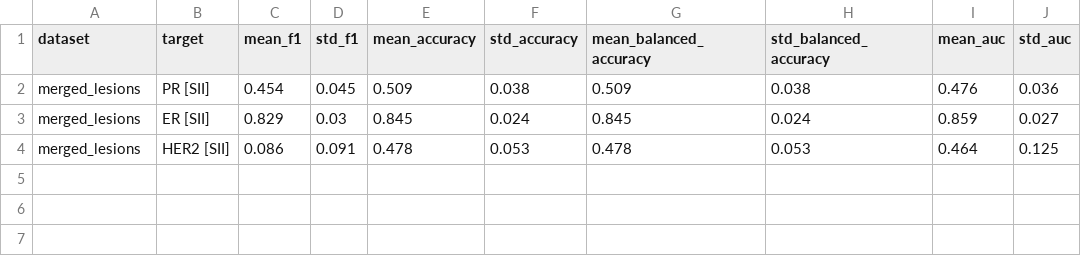
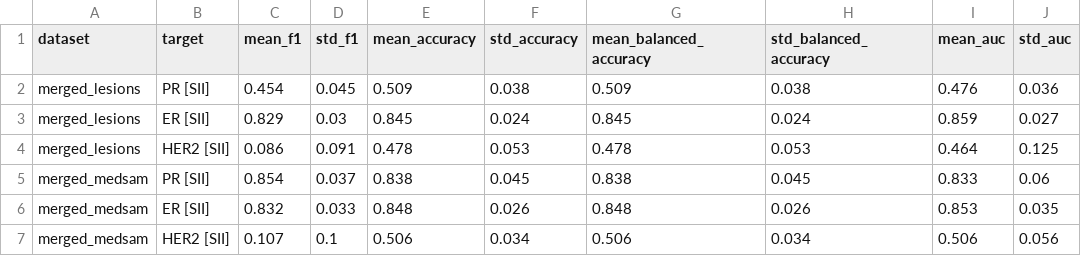
Before and after one commit to FrancescoDalCanto/BC-ML4, a CSV file: src/modelli_singoli/XGBoost/xgb_merge.csv, drawn as a sheet.

```diff
--- a/src/modelli_singoli/XGBoost/xgb_merge.csv
+++ b/src/modelli_singoli/XGBoost/xgb_merge.csv
@@ -4 +4,4 @@ merged_lesions,ER [SII],0.829,0.03,0.845,0.024,0.845,0.024,0.859,0.027
 merged_lesions,HER2 [SII],0.086,0.091,0.478,0.053,0.478,0.053,0.464,0.125
+merged_medsam,PR [SII],0.854,0.037,0.838,0.045,0.838,0.045,0.833,0.06
+merged_medsam,ER [SII],0.832,0.033,0.848,0.026,0.848,0.026,0.853,0.035
+merged_medsam,HER2 [SII],0.107,0.1,0.506,0.034,0.506,0.034,0.506,0.056
```
Also changed, not shown: src/modelli_singoli/BoostedDecisionTree/bdt_merged.csv, src/modelli_singoli/RandomForest/rf_merged.csv, 24 other files.
